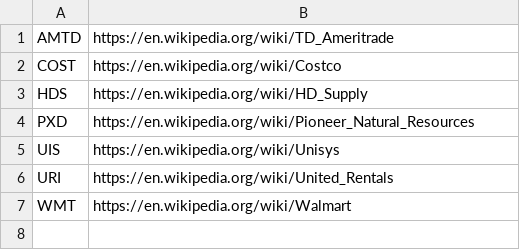
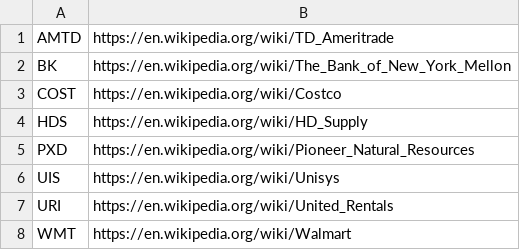
Before and after one commit to KamarajuKusumanchi/market_data, a CSV file: company_details/wikipedia_link.csv, drawn as a sheet; the diff names each change by its address in the sheet, - before the commit and + after, or states it on an @@ line.

```diff
--- a/company_details/wikipedia_link.csv
+++ b/company_details/wikipedia_link.csv
+row 2: BK | https://en.wikipedia.org/wiki/The_Bank_of_New_York_Mellon
```
Also changed, not shown: company_details/ceo.csv, company_details/company_names.csv.
